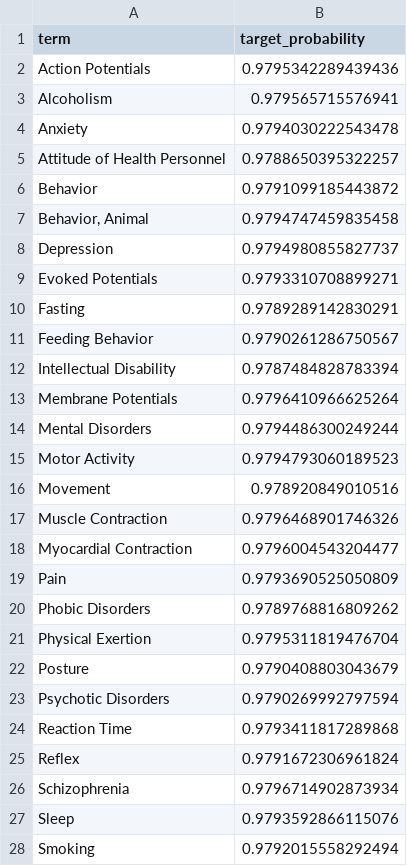
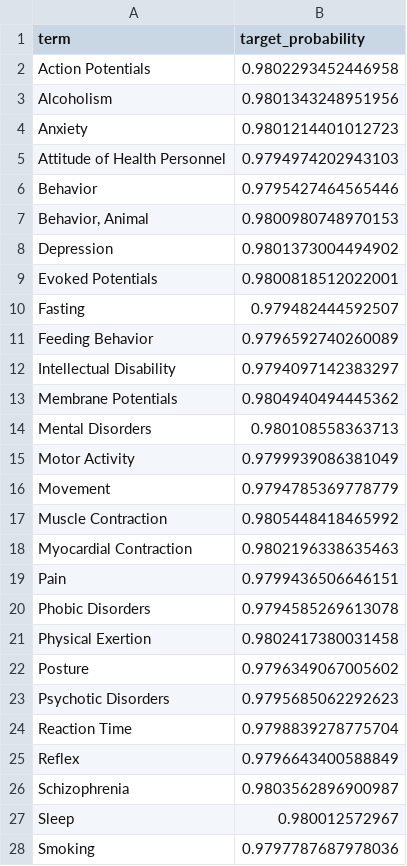
Before and after one commit to drtamarojgreen/greenhouse_org, a CSV file: scripts/research/mesh/data/neural_classification_results.csv, drawn as a sheet; only a part is shown; the diff covers the shown part only.

```diff
--- a/scripts/research/mesh/data/neural_classification_results.csv
+++ b/scripts/research/mesh/data/neural_classification_results.csv
@@ -1,28 +1,28 @@
 term,target_probability
-Action Potentials,0.9795342289439436
-Alcoholism,0.979565715576941
-Anxiety,0.9794030222543478
-Attitude of Health Personnel,0.9788650395322257
-Behavior,0.9791099185443872
-"Behavior, Animal",0.9794747459835458
-Depression,0.9794980855827737
-Evoked Potentials,0.9793310708899271
-Fasting,0.9789289142830291
-Feeding Behavior,0.9790261286750567
-Intellectual Disability,0.9787484828783394
-Membrane Potentials,0.9796410966625264
-Mental Disorders,0.9794486300249244
-Motor Activity,0.9794793060189523
-Movement,0.978920849010516
-Muscle Contraction,0.9796468901746326
-Myocardial Contraction,0.9796004543204477
-Pain,0.9793690525050809
-Phobic Disorders,0.9789768816809262
-Physical Exertion,0.9795311819476704
-Posture,0.9790408803043679
-Psychotic Disorders,0.9790269992797594
-Reaction Time,0.9793411817289868
-Reflex,0.9791672306961824
-Schizophrenia,0.9796714902873934
-Sleep,0.9793592866115076
-Smoking,0.9792015558292494
+Action Potentials,0.9802293452446958
+Alcoholism,0.9801343248951956
+Anxiety,0.9801214401012723
+Attitude of Health Personnel,0.9794974202943103
+Behavior,0.9795427464565446
+"Behavior, Animal",0.9800980748970153
+Depression,0.9801373004494902
+Evoked Potentials,0.9800818512022001
+Fasting,0.979482444592507
+Feeding Behavior,0.9796592740260089
+Intellectual Disability,0.9794097142383297
+Membrane Potentials,0.9804940494445362
+Mental Disorders,0.980108558363713
+Motor Activity,0.9799939086381049
+Movement,0.9794785369778779
+Muscle Contraction,0.9805448418465992
+Myocardial Contraction,0.9802196338635463
+Pain,0.9799436506646151
+Phobic Disorders,0.9794585269613078
+Physical Exertion,0.9802417380031458
+Posture,0.9796349067005602
+Psychotic Disorders,0.9795685062292623
+Reaction Time,0.9798839278775704
+Reflex,0.9796643400588849
+Schizophrenia,0.9803562896900987
+Sleep,0.980012572967
+Smoking,0.9797787687978036
```
Also changed, not shown: 5 edited cells elsewhere in this file, scripts/research/mesh/data/modeling_results.csv, 5 other files.
